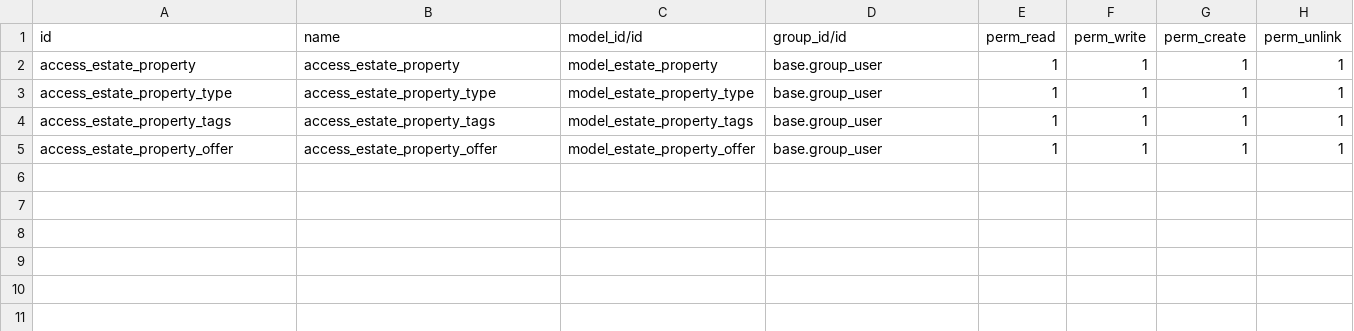
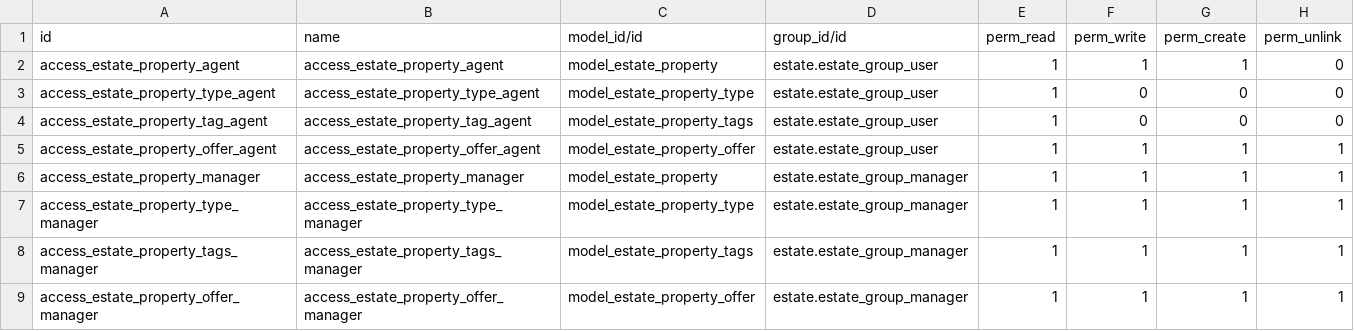
Before and after one commit to odoo-dev/tutorials, a CSV file: estate/security/ir.model.access.csv, drawn as a sheet.

Commit message:
[IMP] estate: completed pdf reports
Demo data
Learned about how to add demo data using CSV and XML.
Added data for property types using CSV.
Added data for property and its offer using XML.
Learned how to add data for X2many fields using the Command function.

Restrict access to data
Learned how to create categories and its groups.
Added security rule using ir.model.access.csv.
Learned how to create record rules in a security.xml file.
Learned how to bypass the security using the sudo() method.
Implemented multi company security.

Build PDF reports
Added a template to show property offers.
Enhanced the template to display a message if there are no offers.
Created a sub-template specifically for the offers table.
Built a report listing all properties for a user.
Used an inherited template and added a condition to display about invoice

```diff
--- a/estate/security/ir.model.access.csv
+++ b/estate/security/ir.model.access.csv
@@ -1,5 +1,9 @@
 id,name,model_id/id,group_id/id,perm_read,perm_write,perm_create,perm_unlink
-access_estate_property,access_estate_property,model_estate_property,base.group_user,1,1,1,1
-access_estate_property_type,access_estate_property_type,model_estate_property_type,base.group_user,1,1,1,1
-access_estate_property_tags,access_estate_property_tags,model_estate_property_tags,base.group_user,1,1,1,1
-access_estate_property_offer,access_estate_property_offer,model_estate_property_offer,base.group_user,1,1,1,1
+access_estate_property_agent,access_estate_property_agent,model_estate_property,estate.estate_group_user,1,1,1,0
+access_estate_property_type_agent,access_estate_property_type_agent,model_estate_property_type,estate.estate_group_user,1,0,0,0
+access_estate_property_tag_agent,access_estate_property_tag_agent,model_estate_property_tags,estate.estate_group_user,1,0,0,0
+access_estate_property_offer_agent,access_estate_property_offer_agent,model_estate_property_offer,estate.estate_group_user,1,1,1,1
+access_estate_property_manager,access_estate_property_manager,model_estate_property,estate.estate_group_manager,1,1,1,1
+access_estate_property_type_manager,access_estate_property_type_manager,model_estate_property_type,estate.estate_group_manager,1,1,1,1
+access_estate_property_tags_manager,access_estate_property_tags_manager,model_estate_property_tags,estate.estate_group_manager,1,1,1,1
+access_estate_property_offer_manager,access_estate_property_offer_manager,model_estate_property_offer,estate.estate_group_manager,1,1,1,1
```
Also changed, not shown: 16 other files.
